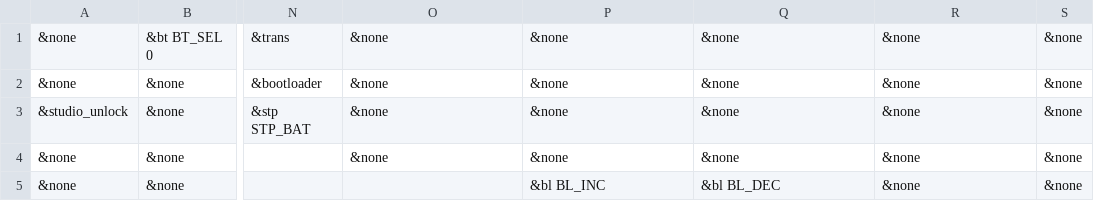
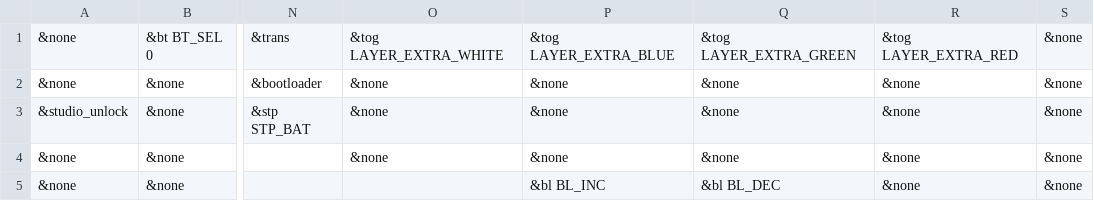
Before and after one commit to xuhdev/Adv360-Pro-ZMK, a CSV file: config/mod.csv, drawn as a sheet; only a part is shown, gaps mark what is left out; the diff names each change by its address in the sheet, - before the commit and + after, or states it on an @@ line.

Commit message:
Reserve 4 extra layers for customization with ZMK studio
They are prepopulated with basic toggles.

They are right after the base layer so additional layers in the future won't
affect changes to these layers made by ZMK studio.

```diff
--- a/config/mod.csv
+++ b/config/mod.csv
-O1: &none
+O1: &tog LAYER_EXTRA_WHITE
-P1: &none
+P1: &tog LAYER_EXTRA_BLUE
-Q1: &none
+Q1: &tog LAYER_EXTRA_GREEN
-R1: &none
+R1: &tog LAYER_EXTRA_RED
```
Also changed, not shown: 5 other files.
